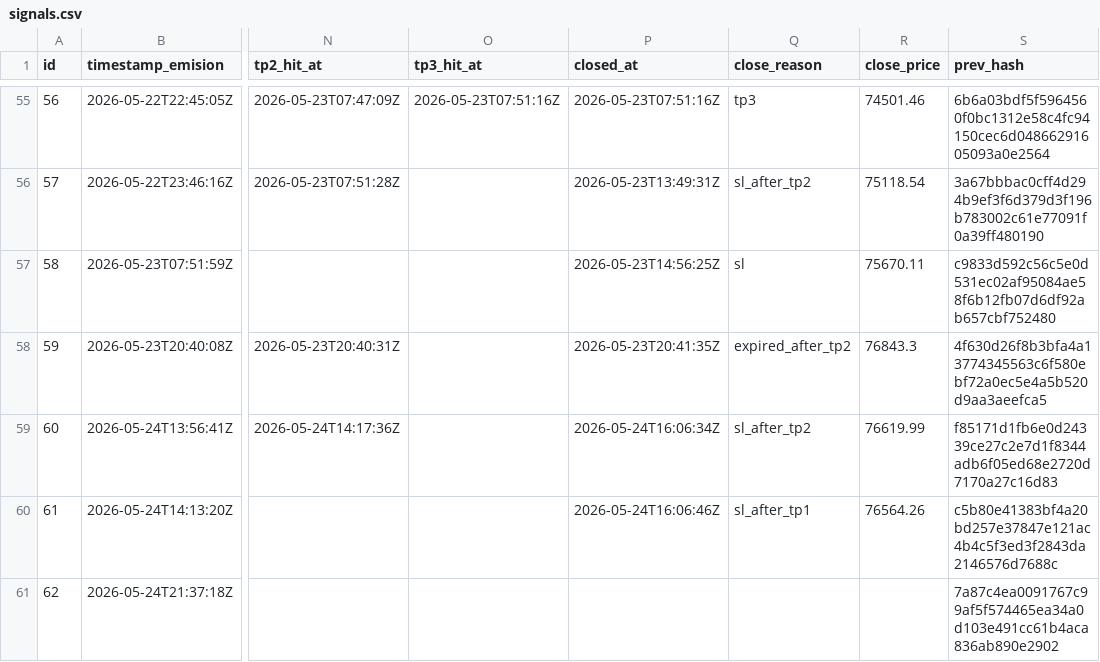
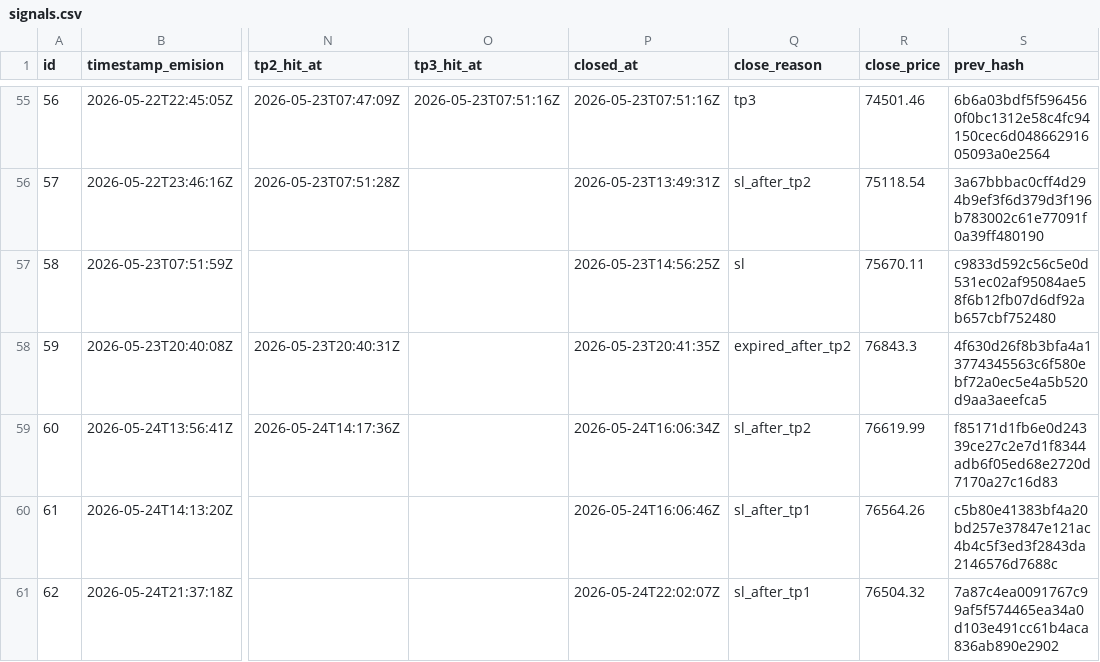
Before and after one commit to z3n3k4/quantumblock-track, a CSV file: signals.csv, drawn as a sheet; only a part is shown, gaps mark what is left out; the diff names each change by its address in the sheet, - before the commit and + after, or states it on an @@ line.

```diff
--- a/signals.csv
+++ b/signals.csv
-P61 (closed_at): (empty)
+P61 (closed_at): 2026-05-24T22:02:07Z
-Q61 (close_reason): (empty)
+Q61 (close_reason): sl_after_tp1
-R61 (close_price): (empty)
+R61 (close_price): 76504.32
```
Also changed, not shown: 1 other file.
